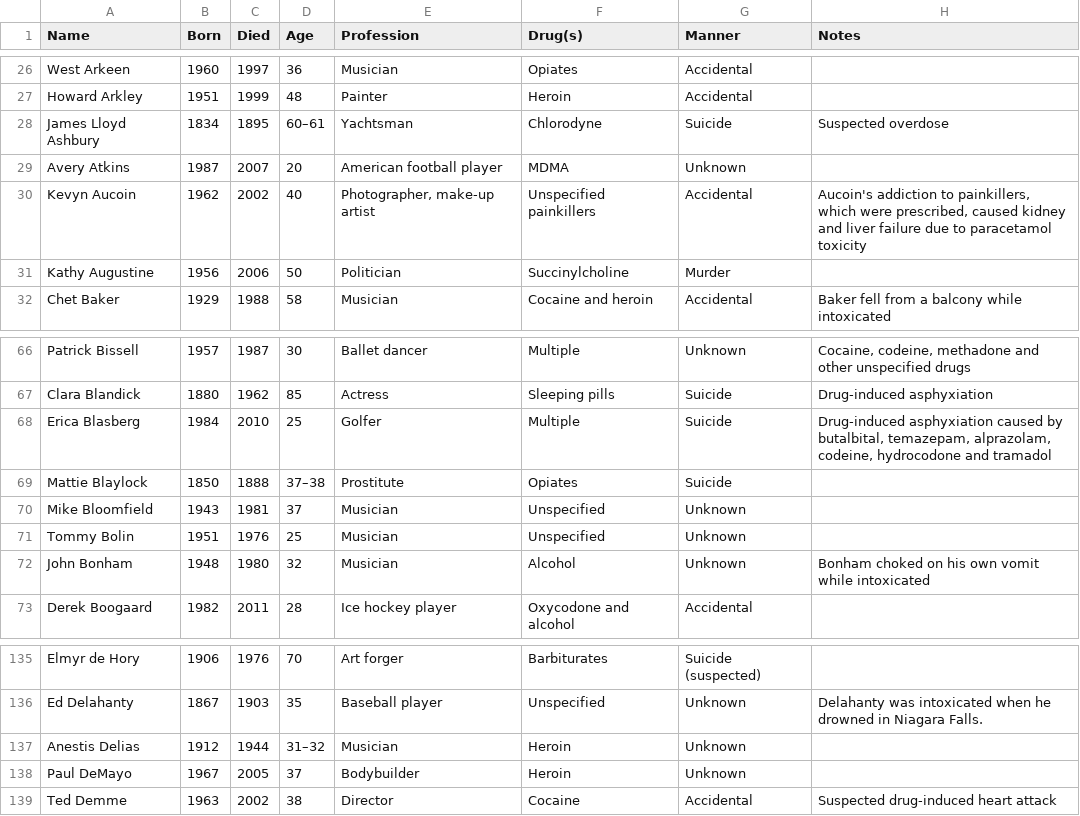
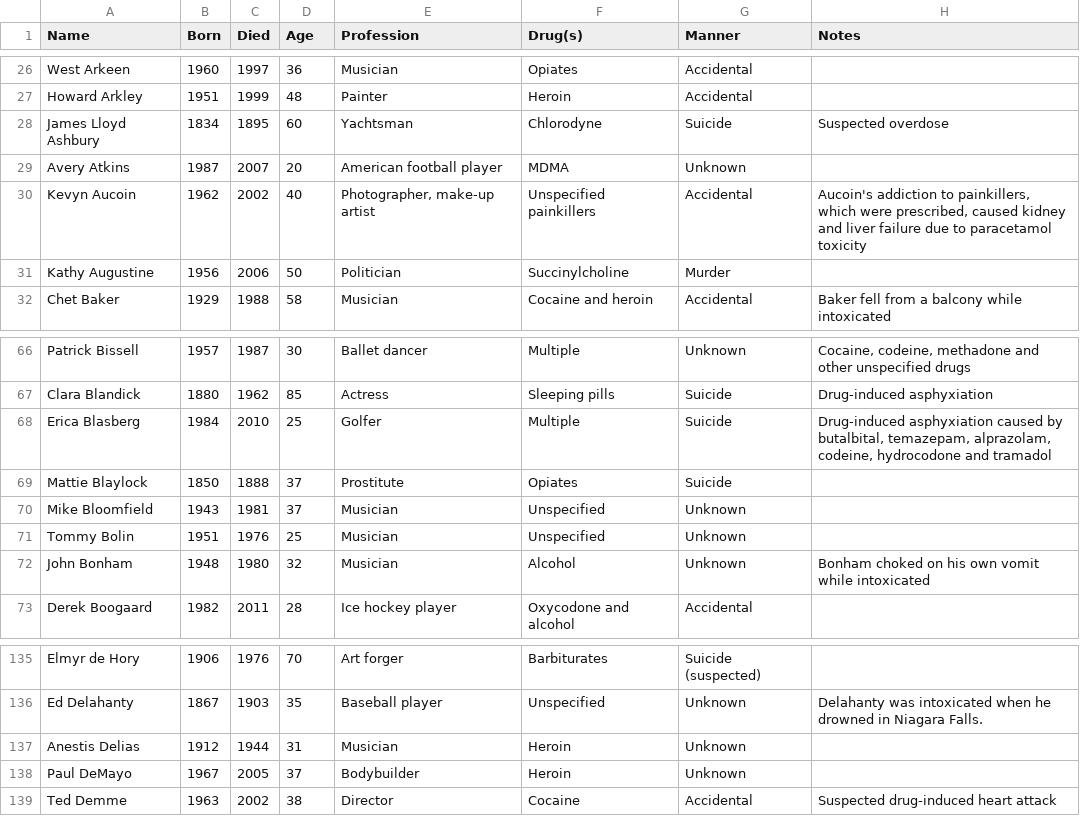
Before and after one commit to nurfnick/Data_Sets_For_Stats, a CSV file: CuratedDataSets/celebrityDeaths.csv, drawn as a sheet; only a part is shown, gaps mark what is left out.

Commit message:
Update celebrityDeaths.csv

```diff
--- a/CuratedDataSets/celebrityDeaths.csv
+++ b/CuratedDataSets/celebrityDeaths.csv
@@ -27,3 +27,3 @@ West Arkeen,1960,1997,36,Musician,Opiates,Accidental,
 Howard Arkley,1951,1999,48,Painter,Heroin,Accidental,
-James Lloyd Ashbury,1834,1895,60–61,Yachtsman,Chlorodyne,Suicide, Suspected overdose
+James Lloyd Ashbury,1834,1895,60,Yachtsman,Chlorodyne,Suicide, Suspected overdose
 Avery Atkins,1987,2007,20,American football player,MDMA,Unknown,
@@ -68,3 +68,3 @@ Clara Blandick,1880,1962,85,Actress,Sleeping pills,Suicide,Drug-induced asphyxia
 Erica Blasberg,1984,2010,25,Golfer,Multiple,Suicide,"Drug-induced asphyxiation caused by butalbital, temazepam, alprazolam, codeine, hydrocodone and tramadol"
-Mattie Blaylock,1850,1888,37–38,Prostitute,Opiates,Suicide,
+Mattie Blaylock,1850,1888,37,Prostitute,Opiates,Suicide,
 Mike Bloomfield,1943,1981,37,Musician,Unspecified,Unknown,
@@ -136,3 +136,3 @@ Elmyr de Hory,1906,1976,70,Art forger,Barbiturates,Suicide (suspected),
 Ed Delahanty,1867,1903,35,Baseball player,Unspecified,Unknown,Delahanty was intoxicated when he drowned in Niagara Falls.
-Anestis Delias,1912,1944,31–32,Musician,Heroin,Unknown,
+Anestis Delias,1912,1944,31,Musician,Heroin,Unknown,
 Paul DeMayo,1967,2005,37,Bodybuilder,Heroin,Unknown,
```
